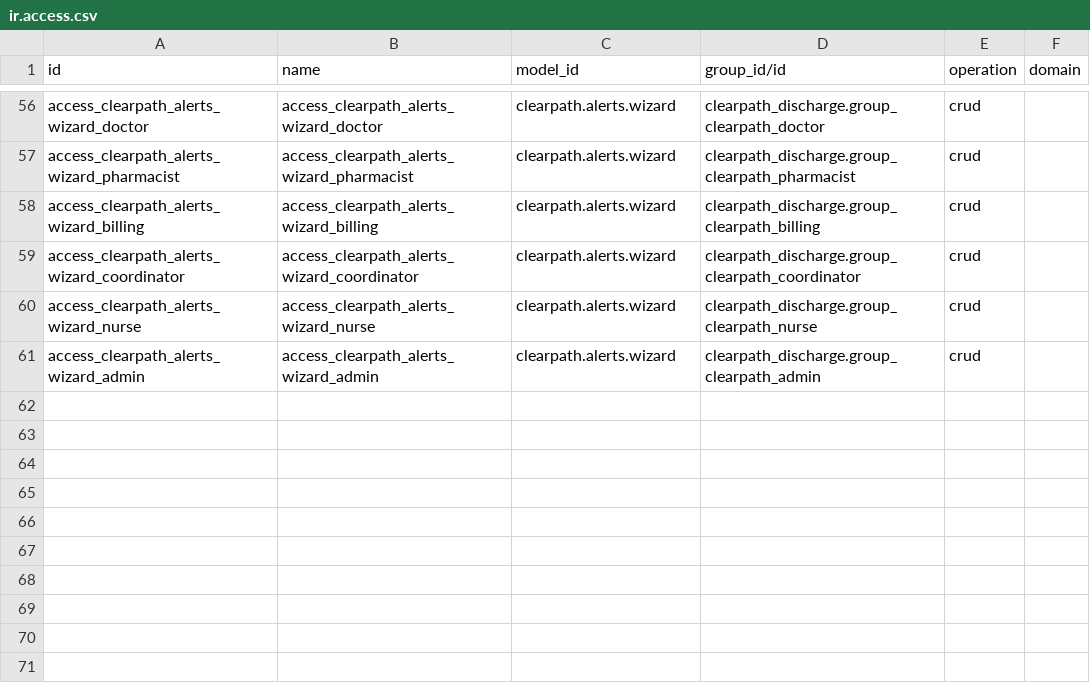
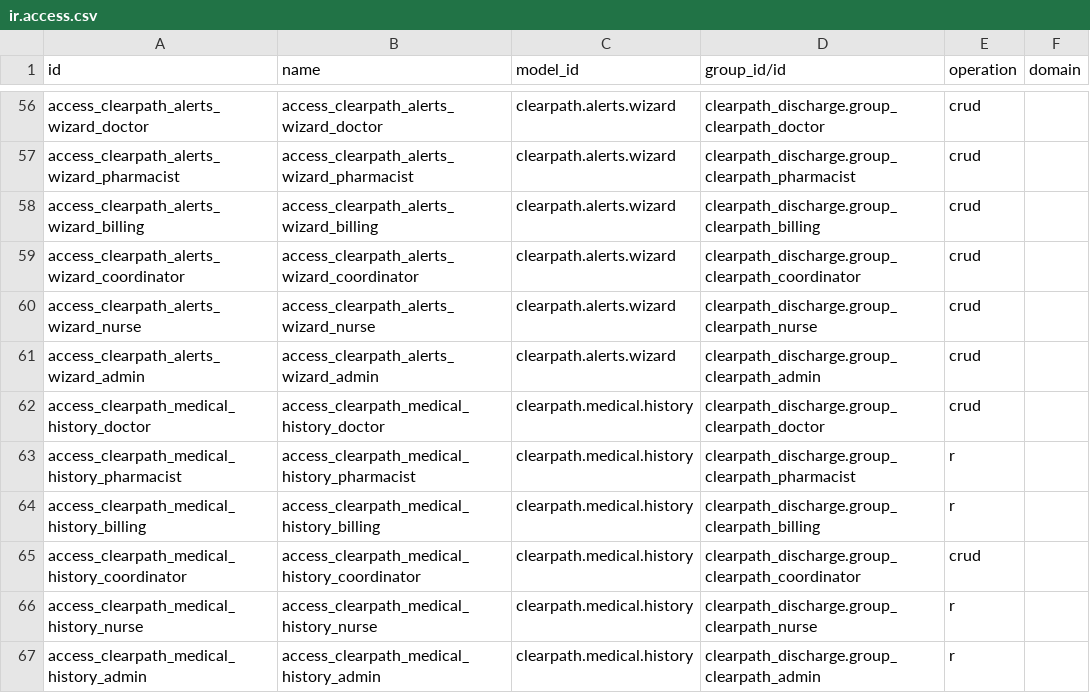
Before and after one commit to Abhinav-Deuri/clearpath-discharge, a CSV file: odoo_addons/clearpath_discharge/security/ir.access.csv, drawn as a sheet; only a part is shown, gaps mark what is left out; the diff names each change by its address in the sheet, - before the commit and + after, or states it on an @@ line.

Commit message:
Phase 13 + 14: past medical/surgical history in the AI draft; role-tailored kanban dashboard
Phase 13: clearpath.medical.history model, patient tab, banner pills, demo history for PT-402,
sidecar HistoryItem + pruner mapping + prompt/mock that adapt the plan to active chronic
conditions (e.g. blood-glucose monitoring for diabetes).

Phase 14: kanban dashboard as the default view (grouped by state, no drag, card buttons open
the approval wizards), department visibility via groups on buttons/fields/tags/filters/menus
(Administrator always included), server-side role filtering of alerts, role queue menus.

```diff
--- a/odoo_addons/clearpath_discharge/security/ir.access.csv
+++ b/odoo_addons/clearpath_discharge/security/ir.access.csv
+row 62: access_clearpath_medical_history_doctor | access_clearpath_medical_history_doctor | clearpath.medical.history | clearpath_discharge.group_clearpath_doctor | crud
+row 63: access_clearpath_medical_history_pharmacist | access_clearpath_medical_history_pharmacist | clearpath.medical.history | clearpath_discharge.group_clearpath_pharmacist | r
+row 64: access_clearpath_medical_history_billing | access_clearpath_medical_history_billing | clearpath.medical.history | clearpath_discharge.group_clearpath_billing | r
+row 65: access_clearpath_medical_history_coordinator | access_clearpath_medical_history_coordinator | clearpath.medical.history | clearpath_discharge.group_clearpath_coordinator | crud
+row 66: access_clearpath_medical_history_nurse | access_clearpath_medical_history_nurse | clearpath.medical.history | clearpath_discharge.group_clearpath_nurse | r
+row 67: access_clearpath_medical_history_admin | access_clearpath_medical_history_admin | clearpath.medical.history | clearpath_discharge.group_clearpath_admin | r
```
Also changed, not shown: 17 other files.
